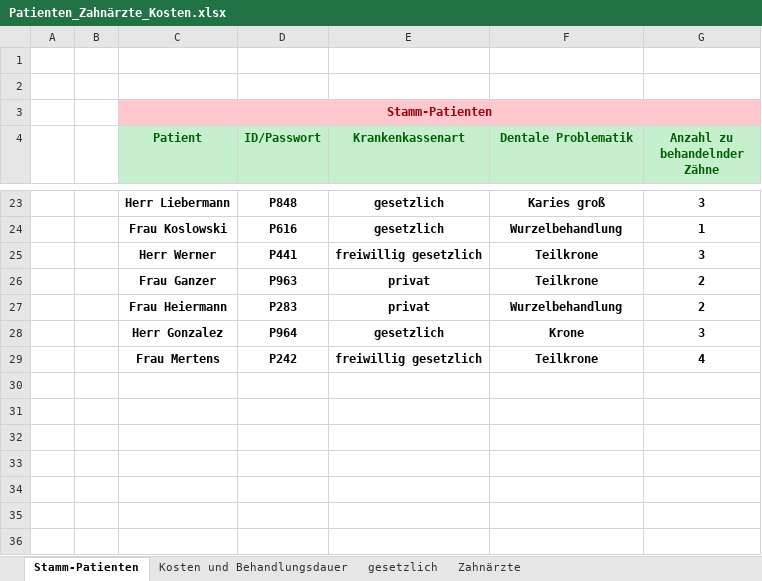
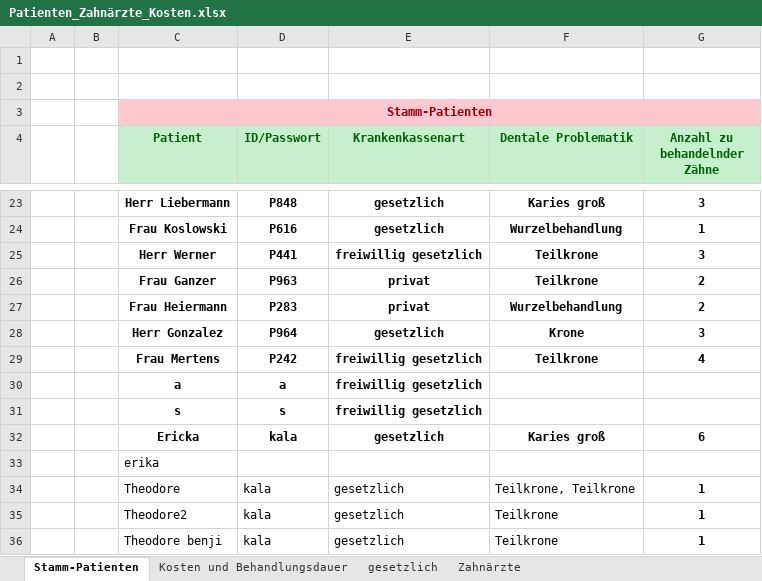
Before and after one commit to theodorekala53/Tkinter_Dentist_GUI, an Excel workbook: Database/Patienten_Zahnärzte_Kosten.xlsx, sheet Stamm-Patienten, drawn as a sheet; only a part is shown, gaps mark what is left out; values as stored, in another font and other column widths than the file's, no borders; the diff names each change by its address in the sheet, - before the commit and + after, or states it on an @@ line.

Commit message:
neuer PAtient Registrierung OK

```diff
--- a/Database/Patienten_Zahnärzte_Kosten.xlsx (sheet Stamm-Patienten)
+++ b/Database/Patienten_Zahnärzte_Kosten.xlsx (sheet Stamm-Patienten)
+row 30:  |  | a | a | freiwillig gesetzlich
+row 31:  |  | s | s | freiwillig gesetzlich
+row 32:  |  | Ericka | kala | gesetzlich | Karies groß | 6
+row 33:  |  | erika
+row 34:  |  | Theodore | kala | gesetzlich | Teilkrone, Teilkrone | 1
+row 35:  |  | Theodore2 | kala | gesetzlich | Teilkrone | 1
+row 36:  |  | Theodore benji | kala | gesetzlich | Teilkrone | 1
```
Also changed, not shown: sheet Zahnärzte, 3 other files.
